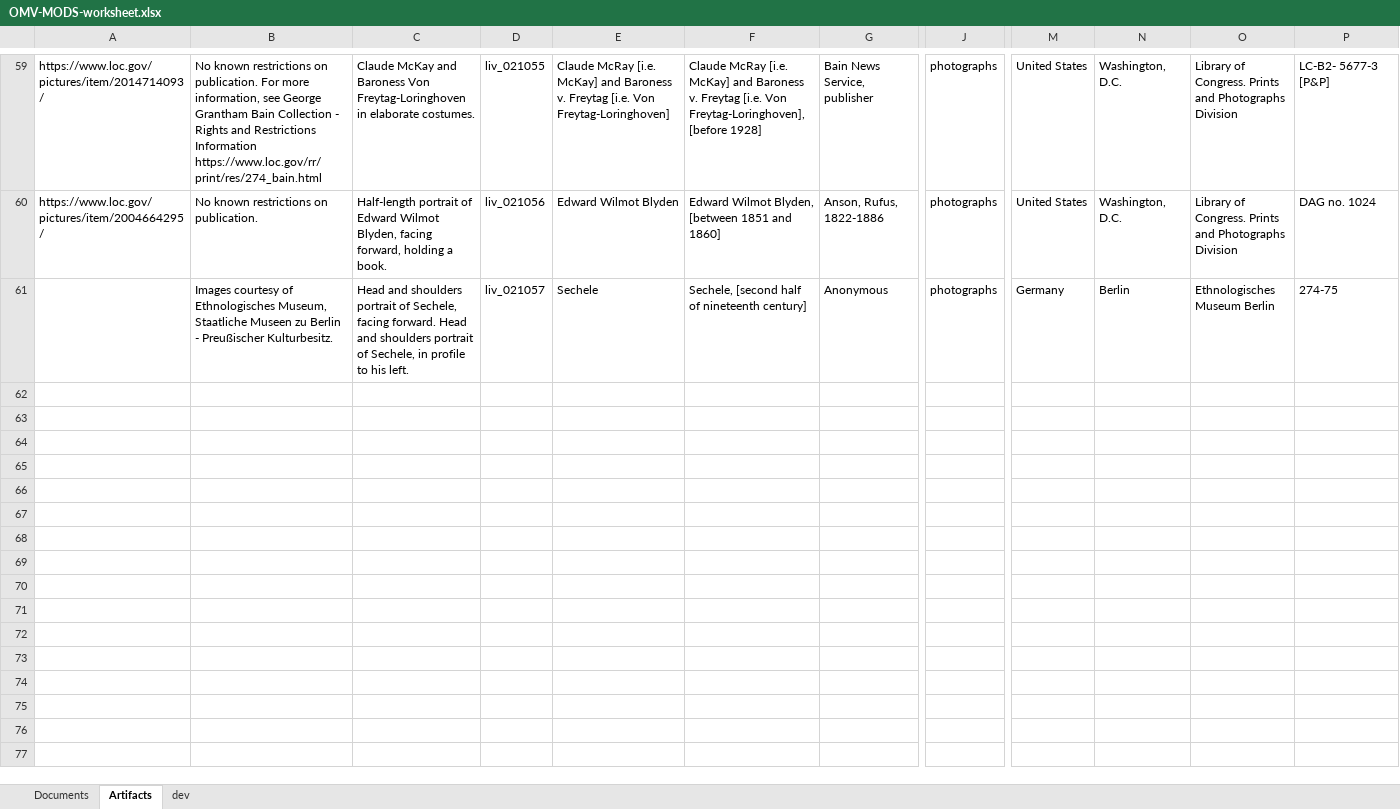
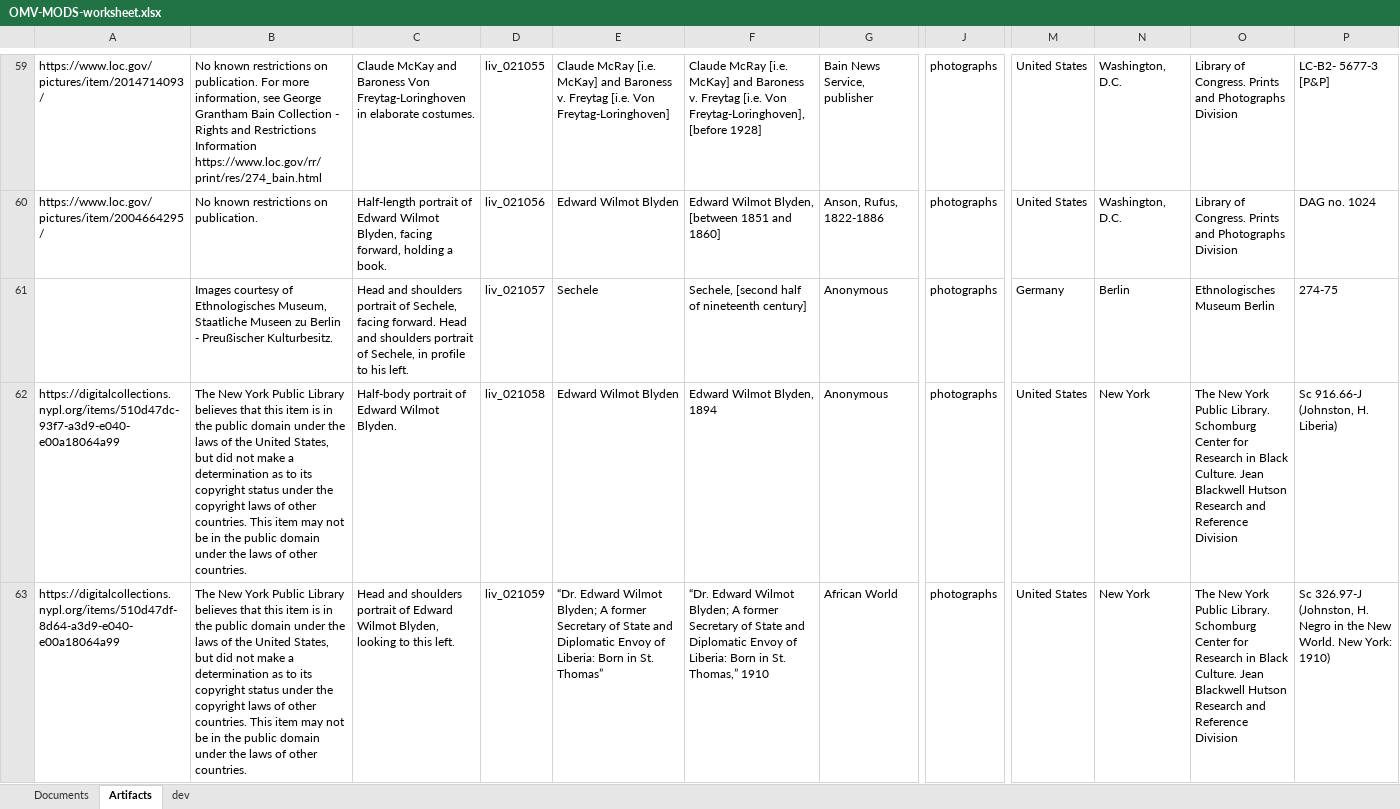
Before and after one commit to livingstoneonline/onemorevoice, an Excel workbook: transcriptions/OMV-MODS-worksheet.xlsx, sheet Artifacts, drawn as a sheet; only a part is shown, gaps mark what is left out; values as stored, in another font and other column widths than the file's, no borders; rows hold the shown columns only; the diff covers the shown part only; the diff names each change by its address in the sheet, - before the commit and + after, or states it on an @@ line.

Commit message:
update MODS

```diff
--- a/transcriptions/OMV-MODS-worksheet.xlsx (sheet Artifacts)
+++ b/transcriptions/OMV-MODS-worksheet.xlsx (sheet Artifacts)
+row 62: https://digitalcollections.nypl.org/items/510d47dc-93f7-a3d9-e040-e00a18064a99 | The New York Public Library believes that this item is in the public domain under the laws of the United States, but did not make a determination as to its copyright status under the copyright laws of other countries. This item may not be in the public domain under the laws of other countries. | Half-body portrait of Edward Wilmot Blyden. | liv_021058 | Edward Wilmot Blyden | Edward Wilmot Blyden, 1894 | Anonymous | photographs | United States | New York | The New York Public Library. Schomburg Center for Research in Black Culture. Jean Blackwell Hutson Research and Reference Division | Sc 916.66-J (Johnston, H. Liberia)
+row 63: https://digitalcollections.nypl.org/items/510d47df-8d64-a3d9-e040-e00a18064a99 | The New York Public Library believes that this item is in the public domain under the laws of the United States, but did not make a determination as to its copyright status under the copyright laws of other countries. This item may not be in the public domain under the laws of other countries. | Head and shoulders portrait of Edward Wilmot Blyden, looking to this left. | liv_021059 | “Dr. Edward Wilmot Blyden; A former Secretary of State and Diplomatic Envoy of Liberia: Born in St. Thomas” | “Dr. Edward Wilmot Blyden; A former Secretary of State and Diplomatic Envoy of Liberia: Born in St. Thomas,” 1910 | African World | photographs | United States | New York | The New York Public Library. Schomburg Center for Research in Black Culture. Jean Blackwell Hutson Research and Reference Division | Sc 326.97-J (Johnston, H. Negro in the New World. New York: 1910)
```
Also changed, not shown: 5 added rows elsewhere in this sheet.
